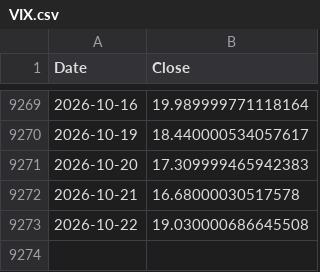
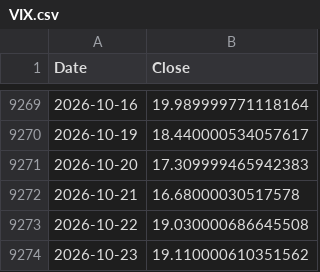
Before and after one commit to ewrpdkhiv/taiex, a CSV file: cache/index/VIX.csv, drawn as a sheet; only a part is shown, gaps mark what is left out; the diff names each change by its address in the sheet, - before the commit and + after, or states it on an @@ line.

```diff
--- a/cache/index/VIX.csv
+++ b/cache/index/VIX.csv
+row 9274: 2026-10-23 | 19.110000610351562
```
Also changed, not shown: 4 other files.
